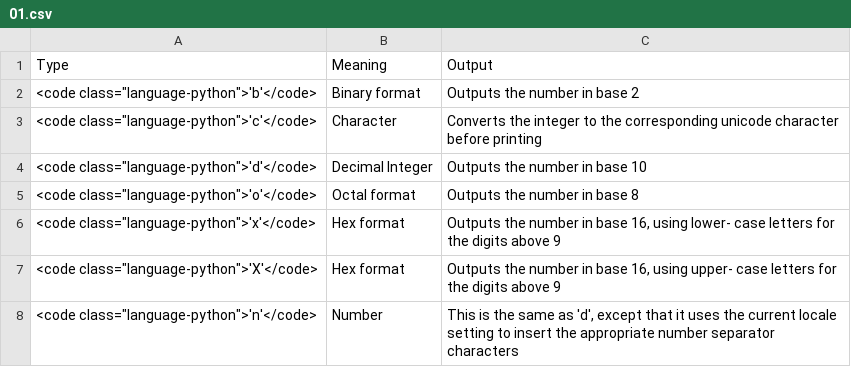
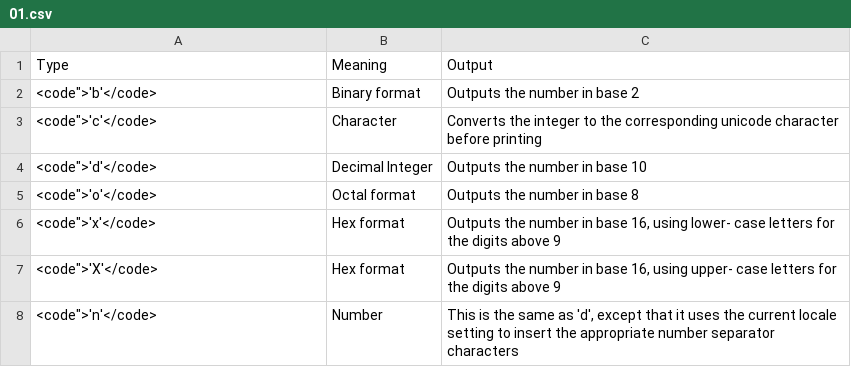
Before and after one commit to roberto-arista/PythonForDesigners, a CSV file: content/transform-strings/01.csv, drawn as a sheet.

```diff
--- a/content/transform-strings/01.csv
+++ b/content/transform-strings/01.csv
@@ -1,8 +1,8 @@
 Type	Meaning	Output
-<code class="language-python">'b'</code>	Binary format	Outputs the number in base 2
-<code class="language-python">'c'</code>	Character	Converts the integer to the corresponding unicode character before printing
-<code class="language-python">'d'</code>	Decimal Integer	Outputs the number in base 10
-<code class="language-python">'o'</code>	Octal format	Outputs the number in base 8
-<code class="language-python">'x'</code>	Hex format	Outputs the number in base 16, using lower- case letters for the digits above 9
-<code class="language-python">'X'</code>	Hex format	Outputs the number in base 16, using upper- case letters for the digits above 9
-<code class="language-python">'n'</code>	Number	This is the same as 'd', except that it uses the current locale setting to insert the appropriate number separator characters
+<code">'b'</code>	Binary format	Outputs the number in base 2
+<code">'c'</code>	Character	Converts the integer to the corresponding unicode character before printing
+<code">'d'</code>	Decimal Integer	Outputs the number in base 10
+<code">'o'</code>	Octal format	Outputs the number in base 8
+<code">'x'</code>	Hex format	Outputs the number in base 16, using lower- case letters for the digits above 9
+<code">'X'</code>	Hex format	Outputs the number in base 16, using upper- case letters for the digits above 9
+<code">'n'</code>	Number	This is the same as 'd', except that it uses the current locale setting to insert the appropriate number separator characters
```
Also changed, not shown: content/how-to-make-choices/05.csv, content/transform-strings/02.csv, 24 other files.
